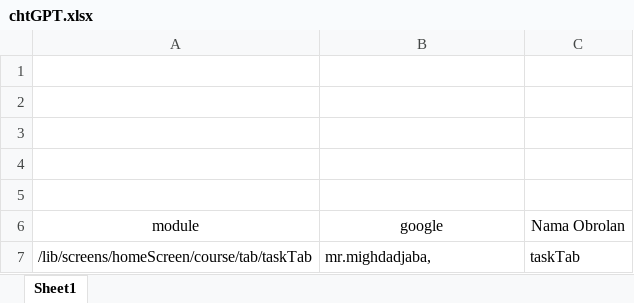
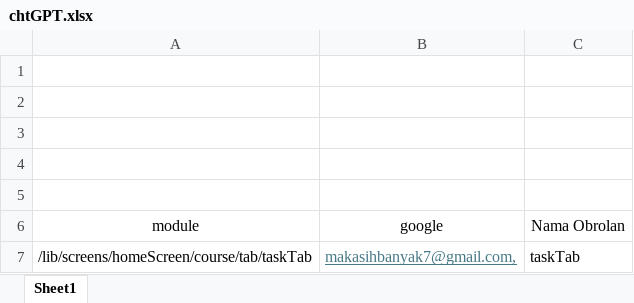
Before and after one commit to mbredetss/tugas_akhir_pakRid, an Excel workbook: chtGPT.xlsx, sheet Sheet1, drawn as a sheet; values as stored, in another font and other column widths than the file's, no borders; the diff names each change by its address in the sheet, - before the commit and + after, or states it on an @@ line.

Commit message:
commit 3

```diff
--- a/chtGPT.xlsx (sheet Sheet1)
+++ b/chtGPT.xlsx (sheet Sheet1)
-B7 (google): mr.mighdadjaba,
+B7 (google): makasihbanyak7@gmail.com,
@@ B7 underline: off → on, text colour: black → #467886 @@
```
